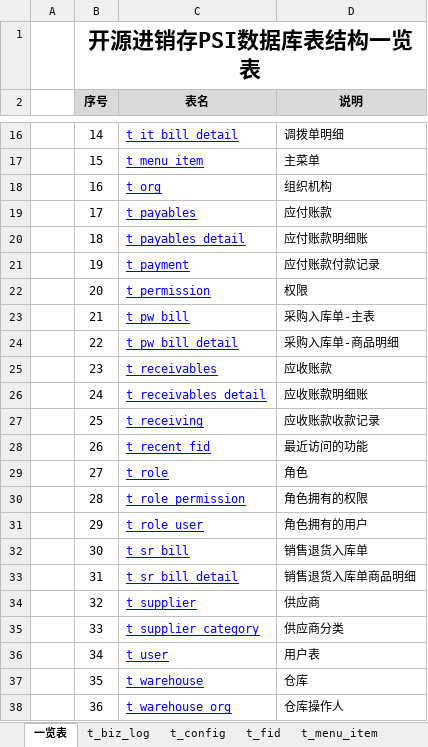
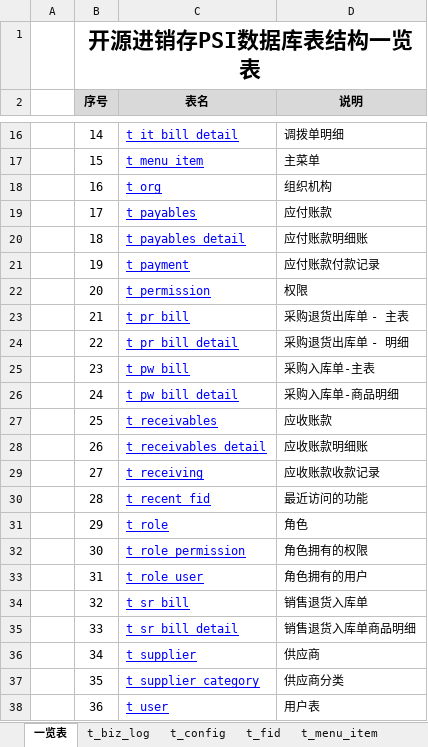
Before and after one commit to dongxf/PSI, an Excel workbook: doc/02 表结构/表结构说明.xlsx, sheet 一览表, drawn as a sheet; only a part is shown, gaps mark what is left out; values as stored, in another font and other column widths than the file's, no borders; the diff covers the shown part only; the diff names each change by its address in the sheet, - before the commit and + after, or states it on an @@ line.

Commit message:
采购退货出库

```diff
--- a/doc/02 表结构/表结构说明.xlsx (sheet 一览表)
+++ b/doc/02 表结构/表结构说明.xlsx (sheet 一览表)
-C23 (表名): t_pw_bill
+C23 (表名): t_pr_bill
-D23 (说明): 采购入库单-主表
+D23 (说明): 采购退货出库单 - 主表
-C24 (表名): t_pw_bill_detail
+C24 (表名): t_pr_bill_detail
-D24 (说明): 采购入库单-商品明细
+D24 (说明): 采购退货出库单 - 明细
-C25 (表名): t_receivables
+C25 (表名): t_pw_bill
-D25 (说明): 应收账款
+D25 (说明): 采购入库单-主表
-C26 (表名): t_receivables_detail
+C26 (表名): t_pw_bill_detail
-D26 (说明): 应收账款明细账
+D26 (说明): 采购入库单-商品明细
-C27 (表名): t_receiving
+C27 (表名): t_receivables
-D27 (说明): 应收账款收款记录
+D27 (说明): 应收账款
-C28 (表名): t_recent_fid
+C28 (表名): t_receivables_detail
-D28 (说明): 最近访问的功能
+D28 (说明): 应收账款明细账
-C29 (表名): t_role
+C29 (表名): t_receiving
-D29 (说明): 角色
+D29 (说明): 应收账款收款记录
-C30 (表名): t_role_permission
+C30 (表名): t_recent_fid
-D30 (说明): 角色拥有的权限
+D30 (说明): 最近访问的功能
-C31 (表名): t_role_user
+C31 (表名): t_role
-D31 (说明): 角色拥有的用户
+D31 (说明): 角色
-C32 (表名): t_sr_bill
+C32 (表名): t_role_permission
-D32 (说明): 销售退货入库单
+D32 (说明): 角色拥有的权限
-C33 (表名): t_sr_bill_detail
+C33 (表名): t_role_user
-D33 (说明): 销售退货入库单商品明细
+D33 (说明): 角色拥有的用户
-C34 (表名): t_supplier
+C34 (表名): t_sr_bill
-D34 (说明): 供应商
+D34 (说明): 销售退货入库单
-C35 (表名): t_supplier_category
+C35 (表名): t_sr_bill_detail
-D35 (说明): 供应商分类
+D35 (说明): 销售退货入库单商品明细
-C36 (表名): t_user
+C36 (表名): t_supplier
-D36 (说明): 用户表
+D36 (说明): 供应商
-C37 (表名): t_warehouse
+C37 (表名): t_supplier_category
-D37 (说明): 仓库
+D37 (说明): 供应商分类
-C38 (表名): t_warehouse_org
+C38 (表名): t_user
-D38 (说明): 仓库操作人
+D38 (说明): 用户表
```
Also changed, not shown: 2 added rows and 6 edited cells elsewhere in this sheet, sheet t_sr_bill, other sheet tabs.
